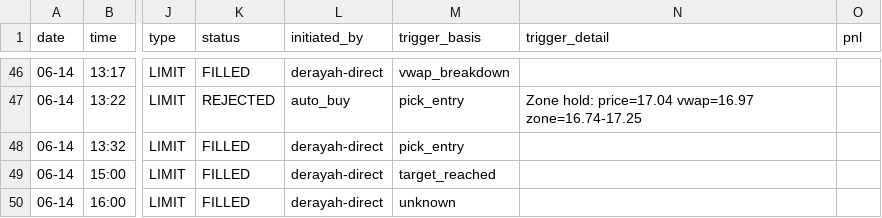
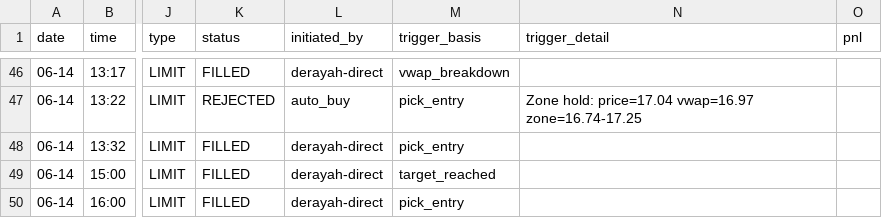
Before and after one commit to minothejellyfish-byte/tasi-trading-bot, a CSV file: history/order_history.csv, drawn as a sheet; only a part is shown, gaps mark what is left out; the diff names each change by its address in the sheet, - before the commit and + after, or states it on an @@ line.

Commit message:
[ASK] Update CSV trigger_basis from orders.json
Synced trigger_basis values from orders.json to CSV.
Ensures consistency between main source (orders.json) and history CSV.

Approved-by: A A
Refs: #9512

```diff
--- a/history/order_history.csv
+++ b/history/order_history.csv
-M50 (trigger_basis): unknown
+M50 (trigger_basis): pick_entry
```
